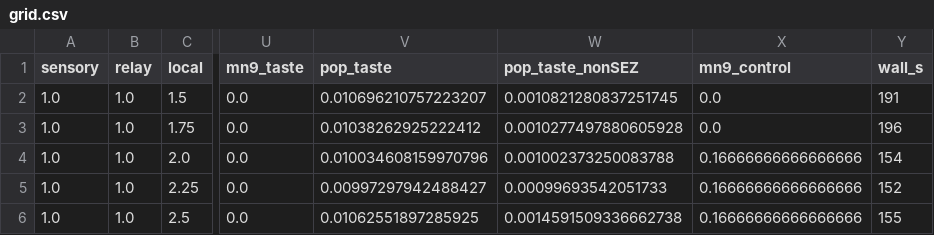
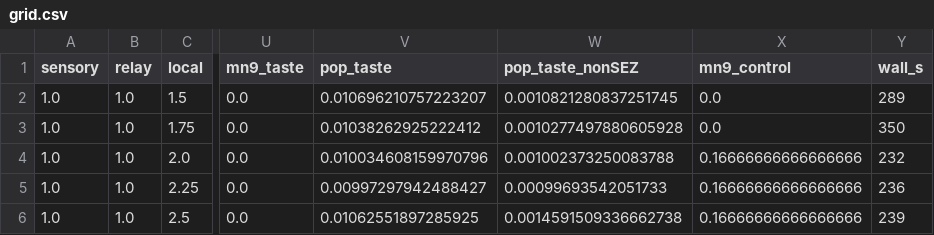
Before and after one commit to IONOFIELD/FLYCNS, a CSV file: results/fit_regional/grid.csv, drawn as a sheet; only a part is shown, gaps mark what is left out; the diff names each change by its address in the sheet, - before the commit and + after, or states it on an @@ line.

Commit message:
real-data rerun: fit-regional (Actions run 38169115378)

```diff
--- a/results/fit_regional/grid.csv
+++ b/results/fit_regional/grid.csv
-Y2 (wall_s): 191
+Y2 (wall_s): 289
-Y3 (wall_s): 196
+Y3 (wall_s): 350
-Y4 (wall_s): 154
+Y4 (wall_s): 232
-Y5 (wall_s): 152
+Y5 (wall_s): 236
-Y6 (wall_s): 155
+Y6 (wall_s): 239
```
Also changed, not shown: 3 other files.
